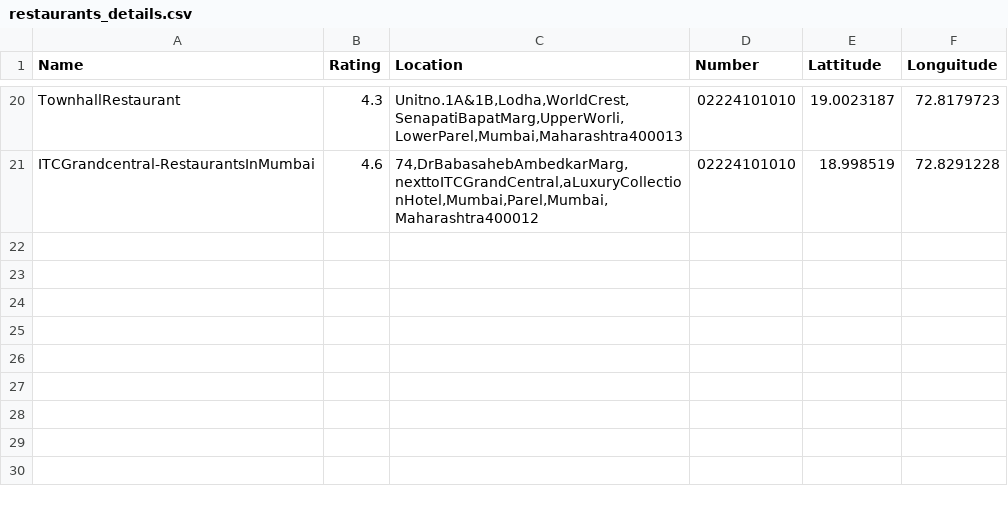
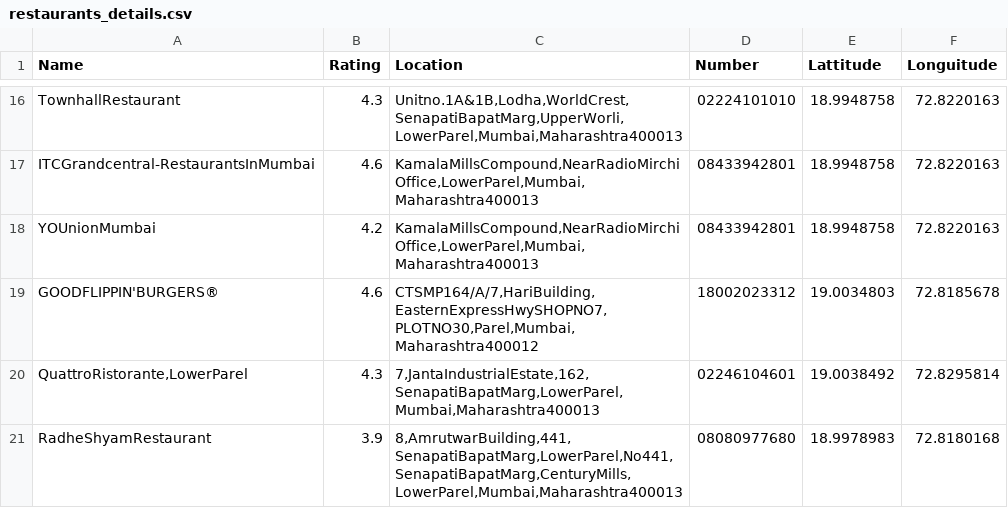
Before and after one commit to Tejaswinig123/Google_map_Assignment, a CSV file: restaurants_details.csv, drawn as a sheet; only a part is shown, gaps mark what is left out; addresses are those after the commit; the diff covers the shown part only; the diff names each change by its address in the sheet, - before the commit and + after, or states it on an @@ line.

```diff
--- a/restaurants_details.csv
+++ b/restaurants_details.csv
-E16 (Lattitude): 19.0023187
+E16 (Lattitude): 18.9948758
-F16 (Longuitude): 72.8179723
+F16 (Longuitude): 72.8220163
-C17 (Location): 74,DrBabasahebAmbedkarMarg,nexttoITCGrandCentral,aLuxuryCollectionHotel,Mumbai,Parel,Mumbai,Maharashtra400012
+C17 (Location): KamalaMillsCompound,NearRadioMirchiOffice,LowerParel,Mumbai,Maharashtra400013
-D17 (Number): 02224101010
+D17 (Number): 08433942801
-E17 (Lattitude): 18.998519
+E17 (Lattitude): 18.9948758
-F17 (Longuitude): 72.8291228
+F17 (Longuitude): 72.8220163
+row 18: YOUnionMumbai | 4.2 | KamalaMillsCompound,NearRadioMirchiOffice,LowerParel,Mumbai,Maharashtra400013 | 08433942801 | 18.9948758 | 72.8220163
+row 19: GOODFLIPPIN'BURGERS® | 4.6 | CTSMP164/A/7,HariBuilding,EasternExpressHwySHOPNO7,PLOTNO30,Parel,Mumbai,Maharashtra400012 | 18002023312 | 19.0034803 | 72.8185678
+row 20: QuattroRistorante,LowerParel | 4.3 | 7,JantaIndustrialEstate,162,SenapatiBapatMarg,LowerParel,Mumbai,Maharashtra400013 | 02246104601 | 19.0038492 | 72.8295814
+row 21: RadheShyamRestaurant | 3.9 | 8,AmrutwarBuilding,441,SenapatiBapatMarg,LowerParel,No441,SenapatiBapatMarg,CenturyMills,LowerParel,Mumbai,Maharashtra400013 | 08080977680 | 18.9978983 | 72.8180168
```
Also changed, not shown: 2 added rows, 6 removed rows and 25 edited cells elsewhere in this file, 1 other file.
